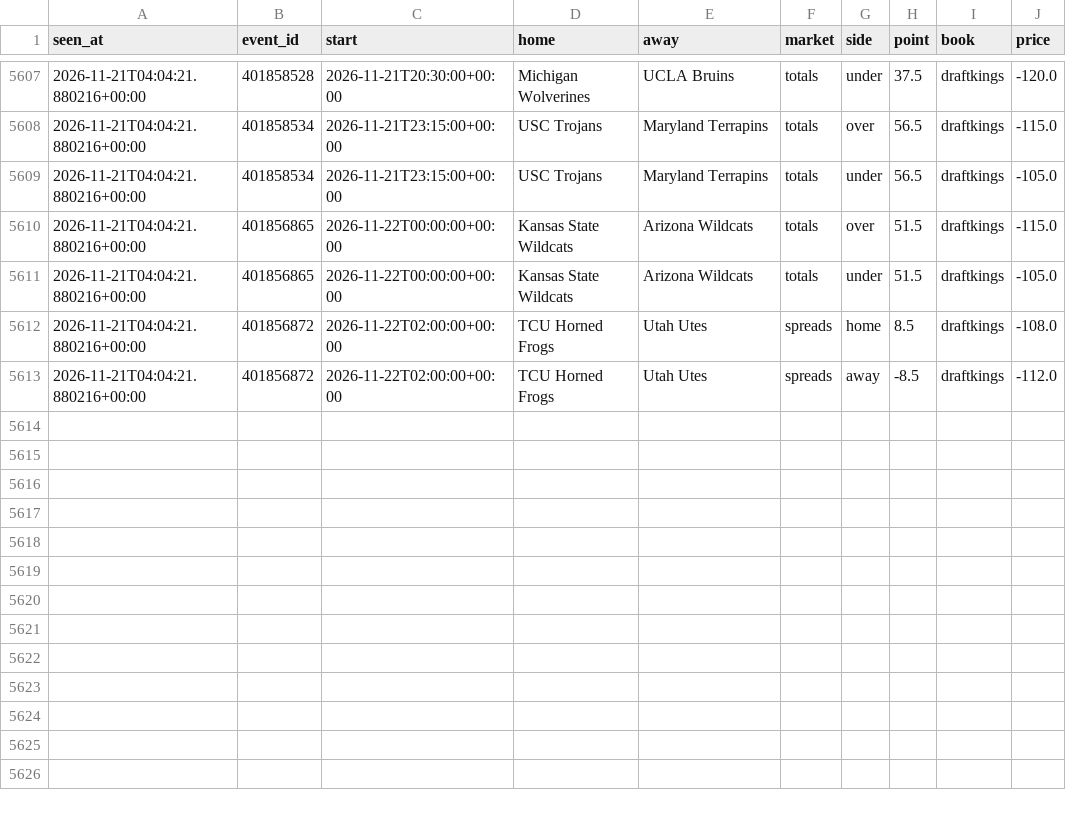
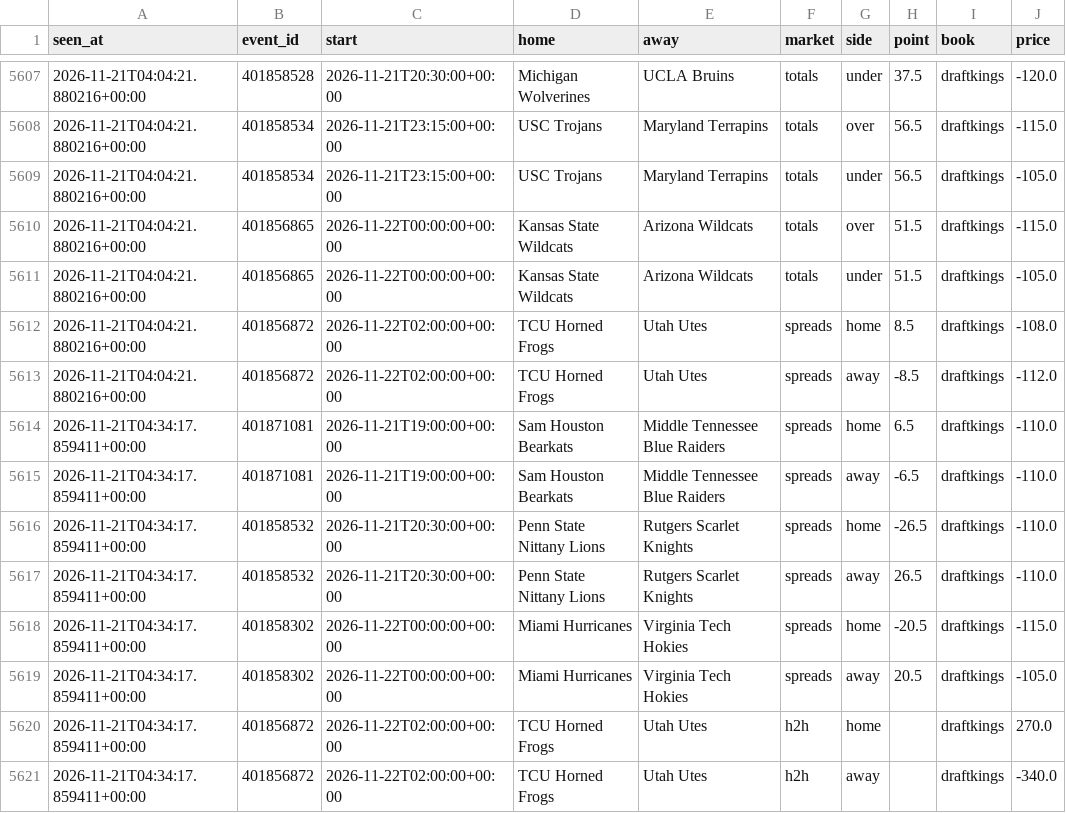
Before and after one commit to tdrey10/sports, a CSV file: data/odds/ncaaf/2026-11.csv, drawn as a sheet; only a part is shown, gaps mark what is left out.

```diff
--- a/data/odds/ncaaf/2026-11.csv
+++ b/data/odds/ncaaf/2026-11.csv
@@ -5613 +5613,9 @@ seen_at,event_id,start,home,away,market,side,point,book,price
 2026-11-21T04:04:21.880216+00:00,401856872,2026-11-22T02:00:00+00:00,TCU Horned Frogs,Utah Utes,spreads,away,-8.5,draftkings,-112.0
+2026-11-21T04:34:17.859411+00:00,401871081,2026-11-21T19:00:00+00:00,Sam Houston Bearkats,Middle Tennessee Blue Raiders,spreads,home,6.5,draftkings,-110.0
+2026-11-21T04:34:17.859411+00:00,401871081,2026-11-21T19:00:00+00:00,Sam Houston Bearkats,Middle Tennessee Blue Raiders,spreads,away,-6.5,draftkings,-110.0
+2026-11-21T04:34:17.859411+00:00,401858532,2026-11-21T20:30:00+00:00,Penn State Nittany Lions,Rutgers Scarlet Knights,spreads,home,-26.5,draftkings,-110.0
+2026-11-21T04:34:17.859411+00:00,401858532,2026-11-21T20:30:00+00:00,Penn State Nittany Lions,Rutgers Scarlet Knights,spreads,away,26.5,draftkings,-110.0
+2026-11-21T04:34:17.859411+00:00,401858302,2026-11-22T00:00:00+00:00,Miami Hurricanes,Virginia Tech Hokies,spreads,home,-20.5,draftkings,-115.0
+2026-11-21T04:34:17.859411+00:00,401858302,2026-11-22T00:00:00+00:00,Miami Hurricanes,Virginia Tech Hokies,spreads,away,20.5,draftkings,-105.0
+2026-11-21T04:34:17.859411+00:00,401856872,2026-11-22T02:00:00+00:00,TCU Horned Frogs,Utah Utes,h2h,home,,draftkings,270.0
+2026-11-21T04:34:17.859411+00:00,401856872,2026-11-22T02:00:00+00:00,TCU Horned Frogs,Utah Utes,h2h,away,,draftkings,-340.0
```
Also changed, not shown: data/injuries/nba/2026-11.csv, data/odds/epl/2026-11.csv, 17 other files.
